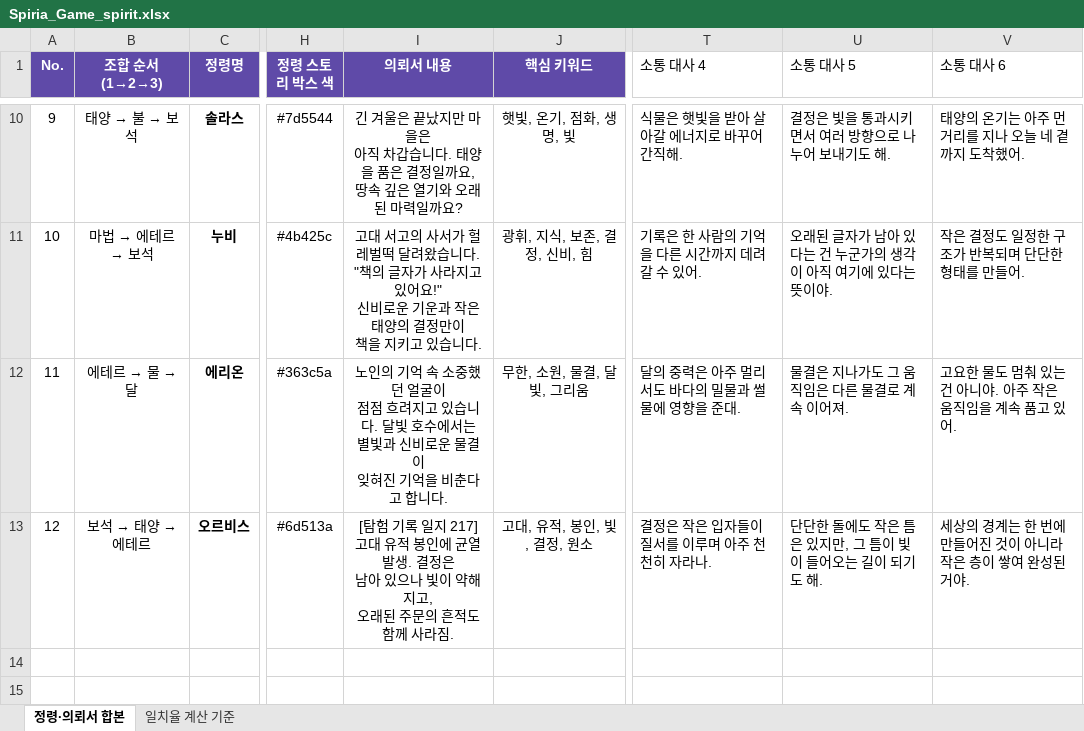
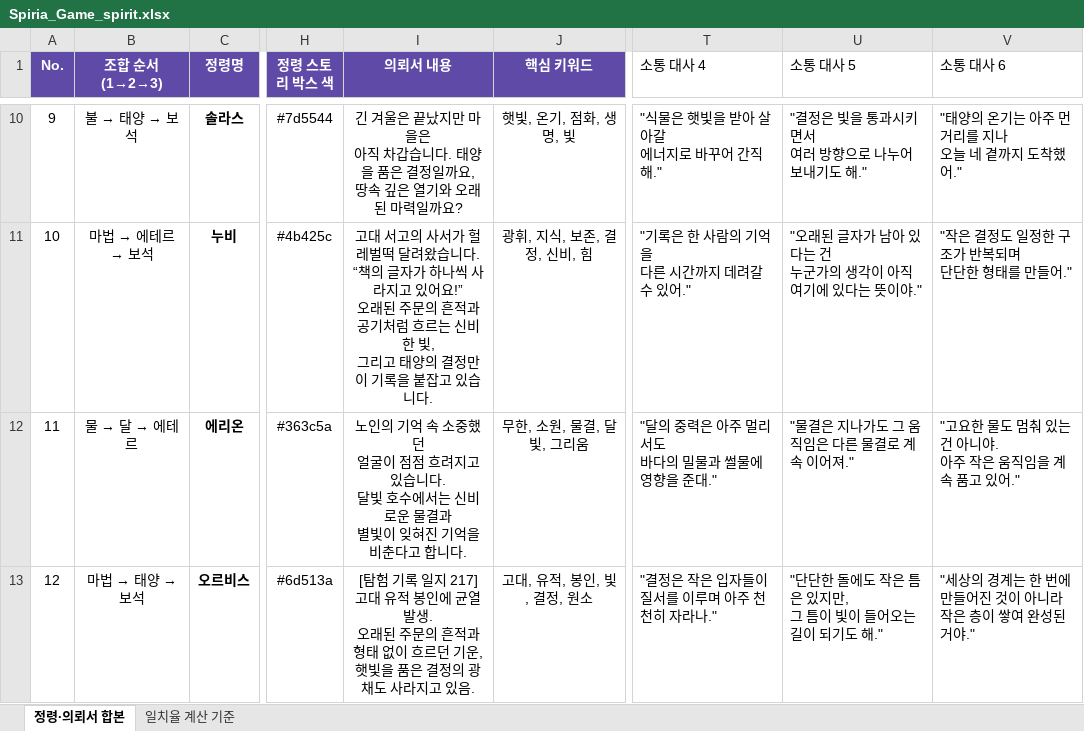
Before and after one commit to dauuoon/spiria, an Excel workbook: balance/Spiria_Game_spirit.xlsx, sheet 정령·의뢰서 합본, drawn as a sheet; only a part is shown, gaps mark what is left out; values as stored, in another font and other column widths than the file's, no borders; conditional formats and table styles not drawn; ↵ is a line break in a cell; the diff covers the shown part only; the diff names each change by its address in the sheet, - before the commit and + after, or states it on an @@ line.

```diff
--- a/balance/Spiria_Game_spirit.xlsx (sheet 정령·의뢰서 합본)
+++ b/balance/Spiria_Game_spirit.xlsx (sheet 정령·의뢰서 합본)
@@ B10 (조합 순서 (1→2→3)): 태양 → 불 → 보석 → 불 → 태양 → 보석 @@
-T10 (소통 대사 4): 식물은 햇빛을 받아 살아갈 에너지로 바꾸어 간직해.
+T10 (소통 대사 4): "식물은 햇빛을 받아 살아갈 ↵ 에너지로 바꾸어 간직해."
-U10 (소통 대사 5): 결정은 빛을 통과시키면서 여러 방향으로 나누어 보내기도 해.
+U10 (소통 대사 5): "결정은 빛을 통과시키면서 ↵ 여러 방향으로 나누어 보내기도 해."
-V10 (소통 대사 6): 태양의 온기는 아주 먼 거리를 지나 오늘 네 곁까지 도착했어.
+V10 (소통 대사 6): "태양의 온기는 아주 먼 거리를 지나 ↵ 오늘 네 곁까지 도착했어."
-I11 (의뢰서 내용): …습니다. ↵ "책의 글자가 사라지고 있어요!" ↵ 신비로운 기운과 작은 태양의 결정만이 ↵ 책을 지키고 있습…
+I11 (의뢰서 내용): …습니다. ↵ “책의 글자가 하나씩 사라지고 있어요!” ↵ 오래된 주문의 흔적과 공기처럼 흐르는 신비한 빛, ↵ 그리고 태양의 결정만이 기록을 붙잡고 있습…
-T11 (소통 대사 4): 기록은 한 사람의 기억을 다른 시간까지 데려갈 수 있어.
+T11 (소통 대사 4): "기록은 한 사람의 기억을 ↵ 다른 시간까지 데려갈 수 있어."
-U11 (소통 대사 5): 오래된 글자가 남아 있다는 건 누군가의 생각이 아직 여기에 있다는 뜻이야.
+U11 (소통 대사 5): "오래된 글자가 남아 있다는 건 ↵ 누군가의 생각이 아직 여기에 있다는 뜻이야."
-V11 (소통 대사 6): 작은 결정도 일정한 구조가 반복되며 단단한 형태를 만들어.
+V11 (소통 대사 6): "작은 결정도 일정한 구조가 반복되며 ↵ 단단한 형태를 만들어."
@@ B12 (조합 순서 (1→2→3)): 에테르 → 물 → 달 → 물 → 달 → 에테르 @@
-I12 (의뢰서 내용): …에서는 ↵ 별빛과 신비로운 물결이 ↵ 잊혀…
+I12 (의뢰서 내용): …에서는 신비로운 물결과 ↵ 별빛이 잊혀…
-T12 (소통 대사 4): 달의 중력은 아주 멀리서도 바다의 밀물과 썰물에 영향을 준대.
+T12 (소통 대사 4): "달의 중력은 아주 멀리서도 ↵ 바다의 밀물과 썰물에 영향을 준대."
-U12 (소통 대사 5): 물결은 지나가도 그 움직임은 다른 물결로 계속 이어져.
+U12 (소통 대사 5): "물결은 지나가도 그 움직임은 다른 물결로 계속 이어져."
-V12 (소통 대사 6): 고요한 물도 멈춰 있는 건 아니야. 아주 작은 움직임을 계속 품고 있어.
+V12 (소통 대사 6): "고요한 물도 멈춰 있는 건 아니야. ↵ 아주 작은 움직임을 계속 품고 있어."
@@ B13 (조합 순서 (1→2→3)): 보석 → 태양 → 에테르 → 마법 → 태양 → 보석 @@
-I13 (의뢰서 내용): …발생. 결정은 ↵ 남아 있으나 빛이 약해지고, ↵ 오래된 주문의 흔적도 함께 사라짐.
+I13 (의뢰서 내용): …발생. ↵ 오래된 주문의 흔적과 형태 없이 흐르던 기운, ↵ 햇빛을 품은 결정의 광채도 사라지고 있음.
-T13 (소통 대사 4): 결정은 작은 입자들이 질서를 이루며 아주 천천히 자라나.
+T13 (소통 대사 4): "결정은 작은 입자들이 ↵ 질서를 이루며 아주 천천히 자라나."
-U13 (소통 대사 5): 단단한 돌에도 작은 틈은 있지만, 그 틈이 빛이 들어오는 길이 되기도 해.
+U13 (소통 대사 5): "단단한 돌에도 작은 틈은 있지만, ↵ 그 틈이 빛이 들어오는 길이 되기도 해."
-V13 (소통 대사 6): 세상의 경계는 한 번에 만들어진 것이 아니라 작은 층이 쌓여 완성된 거야.
+V13 (소통 대사 6): "세상의 경계는 한 번에 만들어진 것이 아니라 ↵ 작은 층이 쌓여 완성된 거야."
```
Also changed, not shown: 32 edited cells elsewhere in this sheet, 4 other files.
